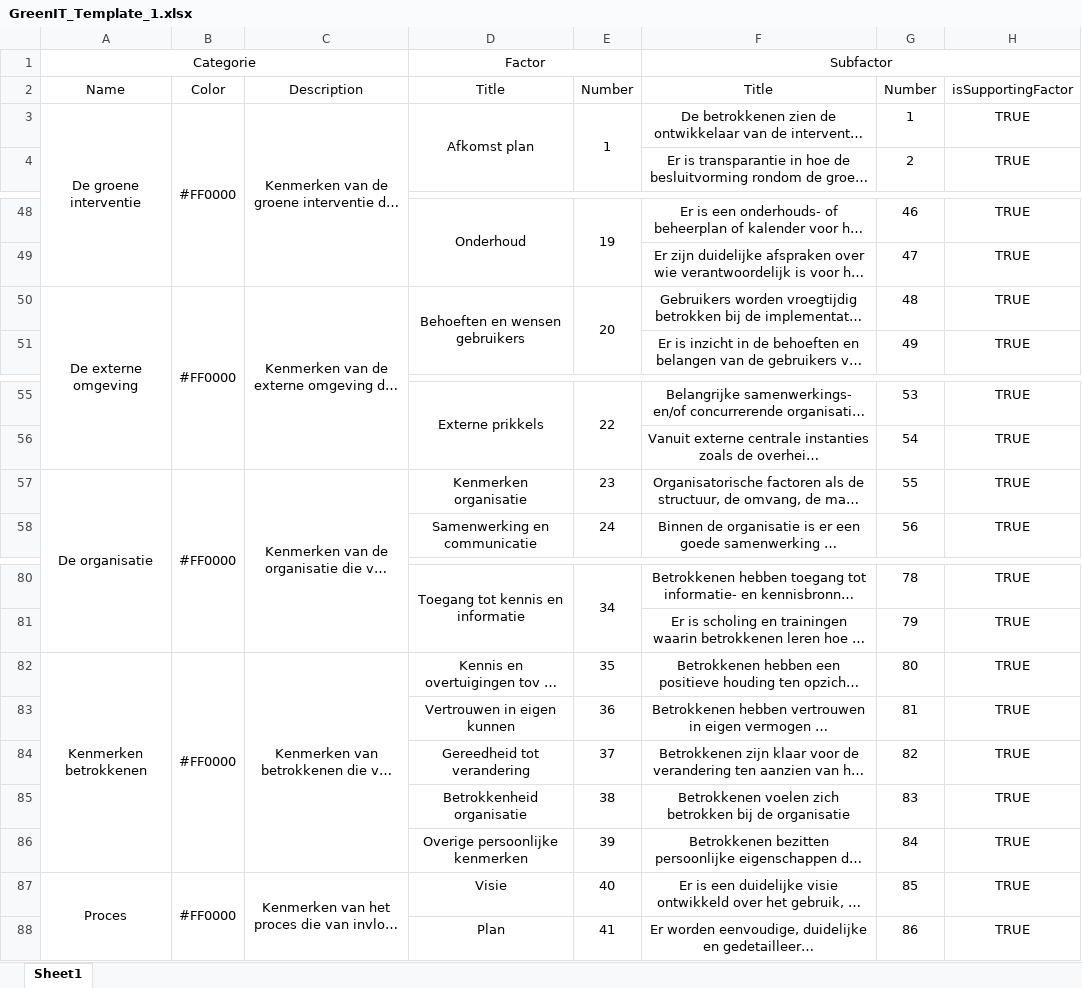
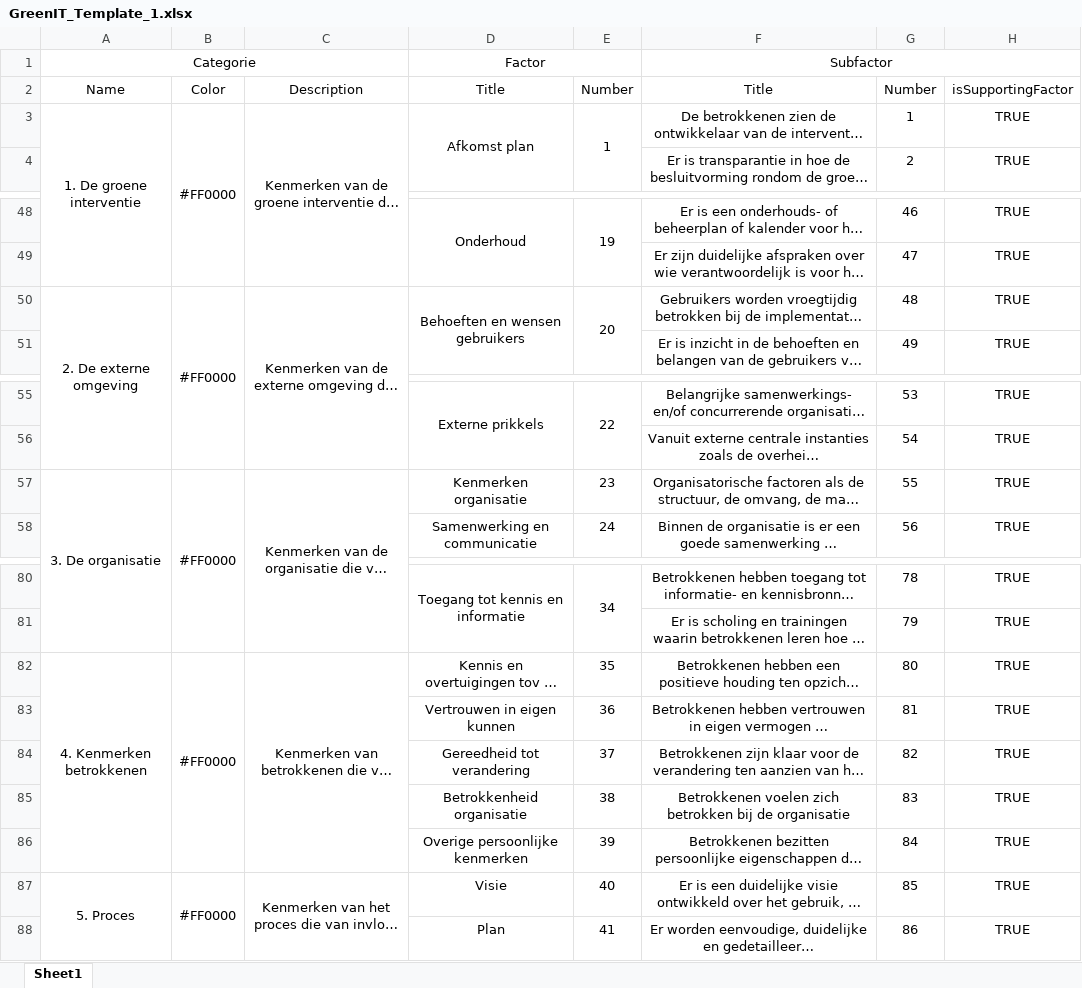
Before and after one commit to rikmentink/greenify, an Excel workbook: docs/sheets/GreenIT_Template_1.xlsx, sheet Sheet1, drawn as a sheet; only a part is shown, gaps mark what is left out; long unchanged cells end in …; values as stored, in another font and other column widths than the file's, no borders; the diff names each change by its address in the sheet, - before the commit and + after, or states it on an @@ line.

Commit message:
Updated template with numbers for categories

```diff
--- a/docs/sheets/GreenIT_Template_1.xlsx (sheet Sheet1)
+++ b/docs/sheets/GreenIT_Template_1.xlsx (sheet Sheet1)
-A3: De groene interventie
+A3: 1. De groene interventie
-A50: De externe omgeving
+A50: 2. De externe omgeving
-A57: De organisatie
+A57: 3. De organisatie
-A82: Kenmerken betrokkenen
+A82: 4. Kenmerken betrokkenen
-A87: Proces
+A87: 5. Proces
```
Also changed, not shown: 1 other file.
